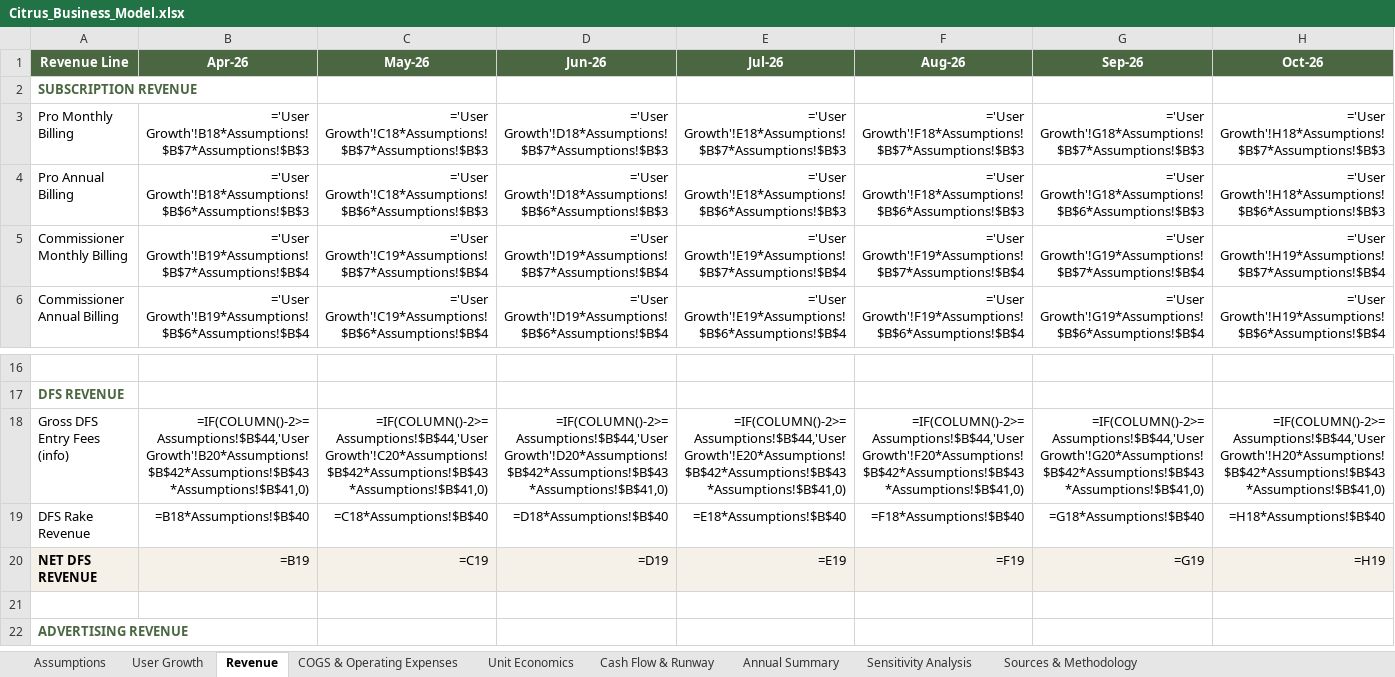
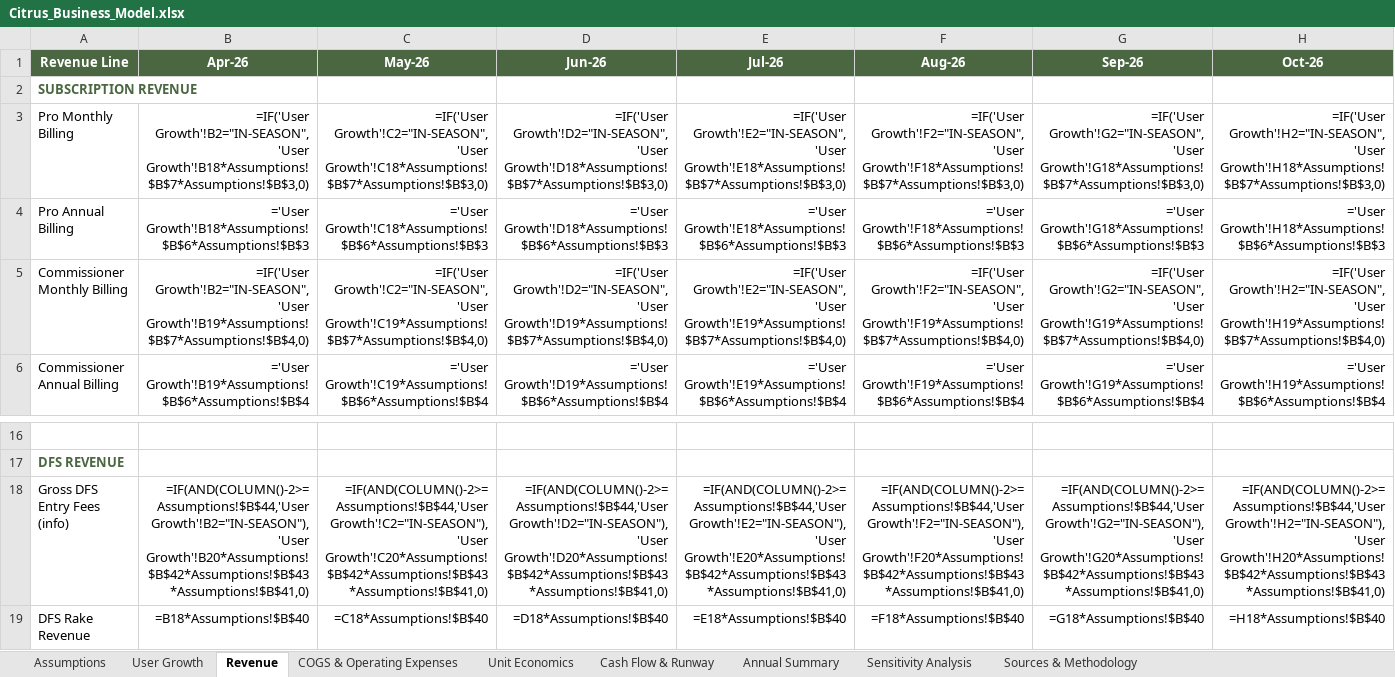
Before and after one commit to Gstormsfh/citrus-league-storm-main, an Excel workbook: docs/Citrus_Business_Model.xlsx, sheet Revenue, drawn as a sheet; only a part is shown, gaps mark what is left out; the shorter side is filled out with more unchanged rows; values as stored, in another font and other column widths than the file's, no borders; formulas without a stored value are shown as written; conditional formats not drawn; the diff covers the shown part only; the diff names each change by its address in the sheet, - before the commit and + after, or states it on an @@ line.

```diff
--- a/docs/Citrus_Business_Model.xlsx (sheet Revenue)
+++ b/docs/Citrus_Business_Model.xlsx (sheet Revenue)
-B3 (Apr-26): ='User Growth'!B18*Assumptions!$B$7*Assumptions!$B$3
+B3 (Apr-26): =IF('User Growth'!B2="IN-SEASON",'User Growth'!B18*Assumptions!$B$7*Assumptions!$B$3,0)
-C3 (May-26): ='User Growth'!C18*Assumptions!$B$7*Assumptions!$B$3
+C3 (May-26): =IF('User Growth'!C2="IN-SEASON",'User Growth'!C18*Assumptions!$B$7*Assumptions!$B$3,0)
-D3 (Jun-26): ='User Growth'!D18*Assumptions!$B$7*Assumptions!$B$3
+D3 (Jun-26): =IF('User Growth'!D2="IN-SEASON",'User Growth'!D18*Assumptions!$B$7*Assumptions!$B$3,0)
-E3 (Jul-26): ='User Growth'!E18*Assumptions!$B$7*Assumptions!$B$3
+E3 (Jul-26): =IF('User Growth'!E2="IN-SEASON",'User Growth'!E18*Assumptions!$B$7*Assumptions!$B$3,0)
-F3 (Aug-26): ='User Growth'!F18*Assumptions!$B$7*Assumptions!$B$3
+F3 (Aug-26): =IF('User Growth'!F2="IN-SEASON",'User Growth'!F18*Assumptions!$B$7*Assumptions!$B$3,0)
-G3 (Sep-26): ='User Growth'!G18*Assumptions!$B$7*Assumptions!$B$3
+G3 (Sep-26): =IF('User Growth'!G2="IN-SEASON",'User Growth'!G18*Assumptions!$B$7*Assumptions!$B$3,0)
-H3 (Oct-26): ='User Growth'!H18*Assumptions!$B$7*Assumptions!$B$3
+H3 (Oct-26): =IF('User Growth'!H2="IN-SEASON",'User Growth'!H18*Assumptions!$B$7*Assumptions!$B$3,0)
-B5 (Apr-26): ='User Growth'!B19*Assumptions!$B$7*Assumptions!$B$4
+B5 (Apr-26): =IF('User Growth'!B2="IN-SEASON",'User Growth'!B19*Assumptions!$B$7*Assumptions!$B$4,0)
-C5 (May-26): ='User Growth'!C19*Assumptions!$B$7*Assumptions!$B$4
+C5 (May-26): =IF('User Growth'!C2="IN-SEASON",'User Growth'!C19*Assumptions!$B$7*Assumptions!$B$4,0)
-D5 (Jun-26): ='User Growth'!D19*Assumptions!$B$7*Assumptions!$B$4
+D5 (Jun-26): =IF('User Growth'!D2="IN-SEASON",'User Growth'!D19*Assumptions!$B$7*Assumptions!$B$4,0)
-E5 (Jul-26): ='User Growth'!E19*Assumptions!$B$7*Assumptions!$B$4
+E5 (Jul-26): =IF('User Growth'!E2="IN-SEASON",'User Growth'!E19*Assumptions!$B$7*Assumptions!$B$4,0)
-F5 (Aug-26): ='User Growth'!F19*Assumptions!$B$7*Assumptions!$B$4
+F5 (Aug-26): =IF('User Growth'!F2="IN-SEASON",'User Growth'!F19*Assumptions!$B$7*Assumptions!$B$4,0)
-G5 (Sep-26): ='User Growth'!G19*Assumptions!$B$7*Assumptions!$B$4
+G5 (Sep-26): =IF('User Growth'!G2="IN-SEASON",'User Growth'!G19*Assumptions!$B$7*Assumptions!$B$4,0)
-H5 (Oct-26): ='User Growth'!H19*Assumptions!$B$7*Assumptions!$B$4
+H5 (Oct-26): =IF('User Growth'!H2="IN-SEASON",'User Growth'!H19*Assumptions!$B$7*Assumptions!$B$4,0)
-B18 (Apr-26): =IF(COLUMN()-2>=Assumptions!$B$44,'User Growth'!B20*Assumptions!$B$42*Assumptions!$B$43*Assumptions!$B$41,0)
+B18 (Apr-26): =IF(AND(COLUMN()-2>=Assumptions!$B$44,'User Growth'!B2="IN-SEASON"),'User Growth'!B20*Assumptions!$B$42*Assumptions!$B$43*Assumptions!$B$41,0)
-C18 (May-26): =IF(COLUMN()-2>=Assumptions!$B$44,'User Growth'!C20*Assumptions!$B$42*Assumptions!$B$43*Assumptions!$B$41,0)
+C18 (May-26): =IF(AND(COLUMN()-2>=Assumptions!$B$44,'User Growth'!C2="IN-SEASON"),'User Growth'!C20*Assumptions!$B$42*Assumptions!$B$43*Assumptions!$B$41,0)
-D18 (Jun-26): =IF(COLUMN()-2>=Assumptions!$B$44,'User Growth'!D20*Assumptions!$B$42*Assumptions!$B$43*Assumptions!$B$41,0)
+D18 (Jun-26): =IF(AND(COLUMN()-2>=Assumptions!$B$44,'User Growth'!D2="IN-SEASON"),'User Growth'!D20*Assumptions!$B$42*Assumptions!$B$43*Assumptions!$B$41,0)
-E18 (Jul-26): =IF(COLUMN()-2>=Assumptions!$B$44,'User Growth'!E20*Assumptions!$B$42*Assumptions!$B$43*Assumptions!$B$41,0)
+E18 (Jul-26): =IF(AND(COLUMN()-2>=Assumptions!$B$44,'User Growth'!E2="IN-SEASON"),'User Growth'!E20*Assumptions!$B$42*Assumptions!$B$43*Assumptions!$B$41,0)
-F18 (Aug-26): =IF(COLUMN()-2>=Assumptions!$B$44,'User Growth'!F20*Assumptions!$B$42*Assumptions!$B$43*Assumptions!$B$41,0)
+F18 (Aug-26): =IF(AND(COLUMN()-2>=Assumptions!$B$44,'User Growth'!F2="IN-SEASON"),'User Growth'!F20*Assumptions!$B$42*Assumptions!$B$43*Assumptions!$B$41,0)
-G18 (Sep-26): =IF(COLUMN()-2>=Assumptions!$B$44,'User Growth'!G20*Assumptions!$B$42*Assumptions!$B$43*Assumptions!$B$41,0)
+G18 (Sep-26): =IF(AND(COLUMN()-2>=Assumptions!$B$44,'User Growth'!G2="IN-SEASON"),'User Growth'!G20*Assumptions!$B$42*Assumptions!$B$43*Assumptions!$B$41,0)
-H18 (Oct-26): =IF(COLUMN()-2>=Assumptions!$B$44,'User Growth'!H20*Assumptions!$B$42*Assumptions!$B$43*Assumptions!$B$41,0)
+H18 (Oct-26): =IF(AND(COLUMN()-2>=Assumptions!$B$44,'User Growth'!H2="IN-SEASON"),'User Growth'!H20*Assumptions!$B$42*Assumptions!$B$43*Assumptions!$B$41,0)
```
Also changed, not shown: 51 edited cells elsewhere in this sheet, 1 other file.
